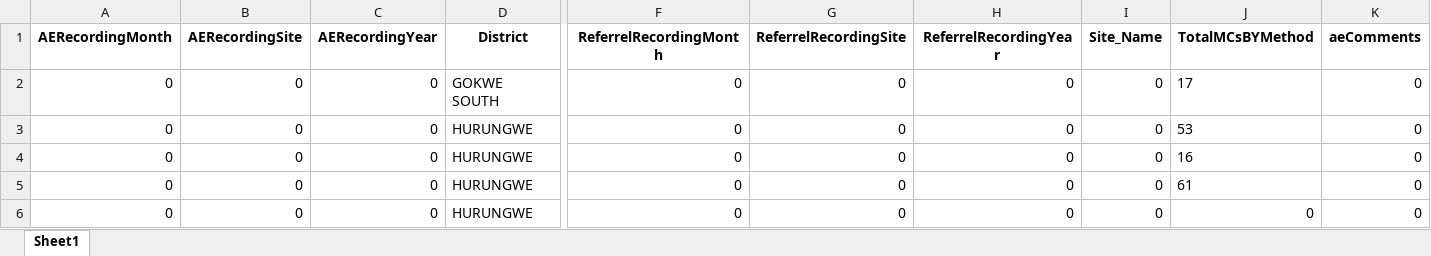
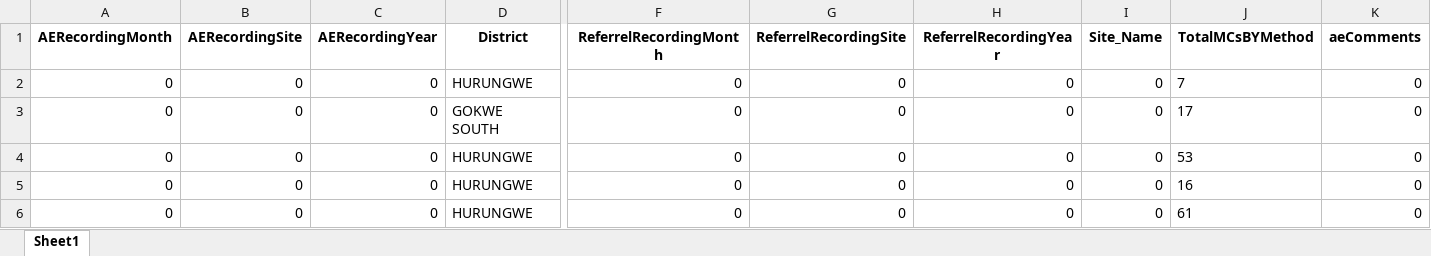
Before and after one commit to ashleymutenha/zazicProgrammaticReport, an Excel workbook: generalDF.xlsx, sheet Sheet1, drawn as a sheet; only a part is shown, gaps mark what is left out; the shorter side is filled out with more unchanged rows; values as stored, in another font and other column widths than the file's, no borders; rows hold the shown columns only; the diff names each change by its address in the sheet, - before the commit and + after, or states it on an @@ line.

```diff
--- a/generalDF.xlsx (sheet Sheet1)
+++ b/generalDF.xlsx (sheet Sheet1)
+row 2: 0 | 0 | 0 | HURUNGWE | 0 | 0 | 0 | 0 | 7 | 0
```
Also changed, not shown: corrections.xlsx, data.xlsx, 8 other files.
